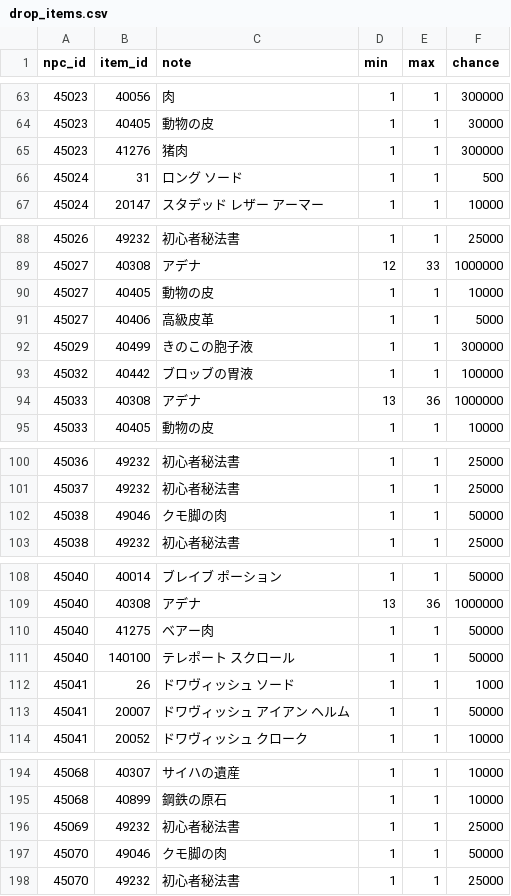
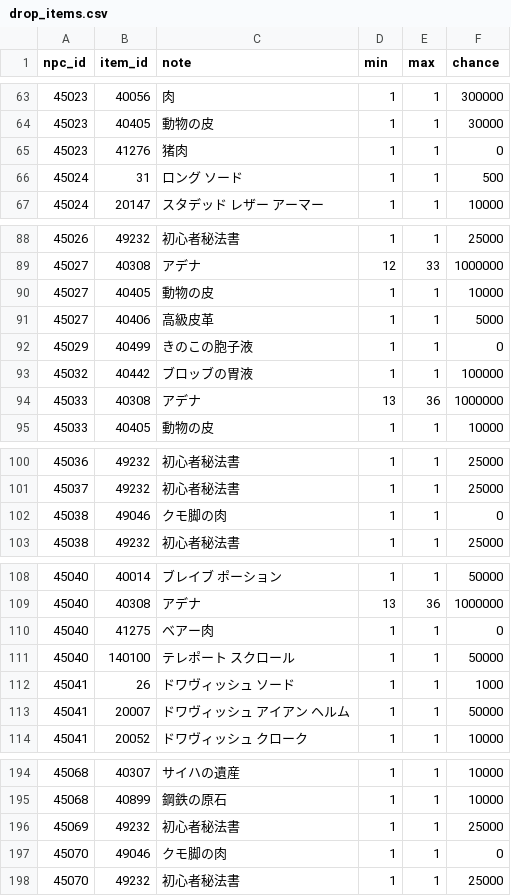
Before and after one commit to Kenji1/L1J-JP, a CSV file: db/csv/ja/drop_items.csv, drawn as a sheet; only a part is shown, gaps mark what is left out; the diff covers the shown part only.

```diff
--- a/db/csv/ja/drop_items.csv
+++ b/db/csv/ja/drop_items.csv
@@ -64,3 +64,3 @@ npc_id,item_id,note,min,max,chance
 45023,40405,動物の皮,1,1,30000
-45023,41276,猪肉,1,1,300000
+45023,41276,猪肉,1,1,0
 45024,31,ロング ソード,1,1,500
@@ -91,3 +91,3 @@ npc_id,item_id,note,min,max,chance
 45027,40406,高級皮革,1,1,5000
-45029,40499,きのこの胞子液,1,1,300000
+45029,40499,きのこの胞子液,1,1,0
 45032,40442,ブロッブの胃液,1,1,100000
@@ -101,3 +101,3 @@ npc_id,item_id,note,min,max,chance
 45037,49232,初心者秘法書,1,1,25000
-45038,49046,クモ脚の肉,1,1,50000
+45038,49046,クモ脚の肉,1,1,0
 45038,49232,初心者秘法書,1,1,25000
@@ -109,3 +109,3 @@ npc_id,item_id,note,min,max,chance
 45040,40308,アデナ,13,36,1000000
-45040,41275,ベアー肉,1,1,50000
+45040,41275,ベアー肉,1,1,0
 45040,140100,テレポート スクロール,1,1,50000
@@ -196,3 +196,3 @@ npc_id,item_id,note,min,max,chance
 45069,49232,初心者秘法書,1,1,25000
-45070,49046,クモ脚の肉,1,1,50000
+45070,49046,クモ脚の肉,1,1,0
 45070,49232,初心者秘法書,1,1,25000
```
Also changed, not shown: 46 edited cells elsewhere in this file, db/csv/ja/shops.csv, db/csv/ko/drop_items.csv, 4 other files.
